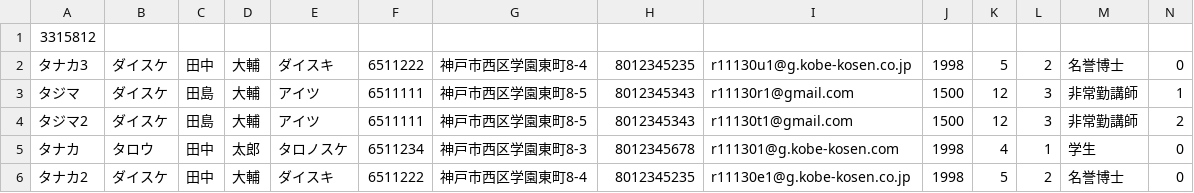
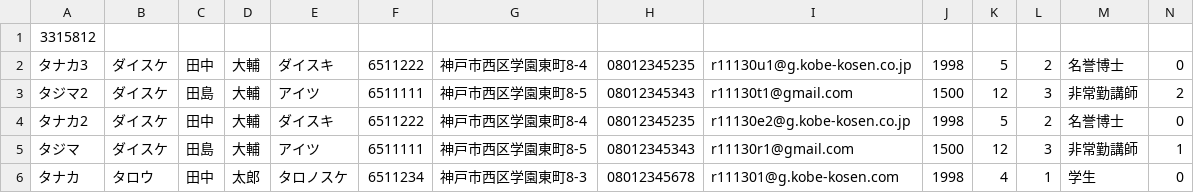
Before and after one commit to kami988/database, a CSV file: DATA.csv, drawn as a sheet; only a part is shown; removed rows and columns are numbered as before the commit, all else as after; rows hold the shown columns only; the diff names each change by its address in the sheet, - before the commit and + after, or states it on an @@ line.

```diff
--- a/DATA.csv
+++ b/DATA.csv
-H2: 8012345235
+H2: 08012345235
+row 3: タジマ2 | ダイスケ | 田島 | 大輔 | アイツ | 6511111 | 神戸市西区学園東町8-5 | 08012345343 | r11130t1@gmail.com | 1500 | 12 | 3 | 非常勤講師 | 2
+row 4: タナカ2 | ダイスケ | 田中 | 大輔 | ダイスキ | 6511222 | 神戸市西区学園東町8-4 | 08012345235 | r11130e2@g.kobe-kosen.co.jp | 1998 | 5 | 2 | 名誉博士 | 0
-H5: 8012345343
+H5: 08012345343
-row 4: タジマ2 | ダイスケ | 田島 | 大輔 | アイツ | 6511111 | 神戸市西区学園東町8-5 | 8012345343 | r11130t1@gmail.com | 1500 | 12 | 3 | 非常勤講師 | 2
-H6: 8012345678
+H6: 08012345678
-row 6: タナカ2 | ダイスケ | 田中 | 大輔 | ダイスキ | 6511222 | 神戸市西区学園東町8-4 | 8012345235 | r11130e1@g.kobe-kosen.co.jp | 1998 | 5 | 2 | 名誉博士 | 0
```
Also changed, not shown: 10 other files.
